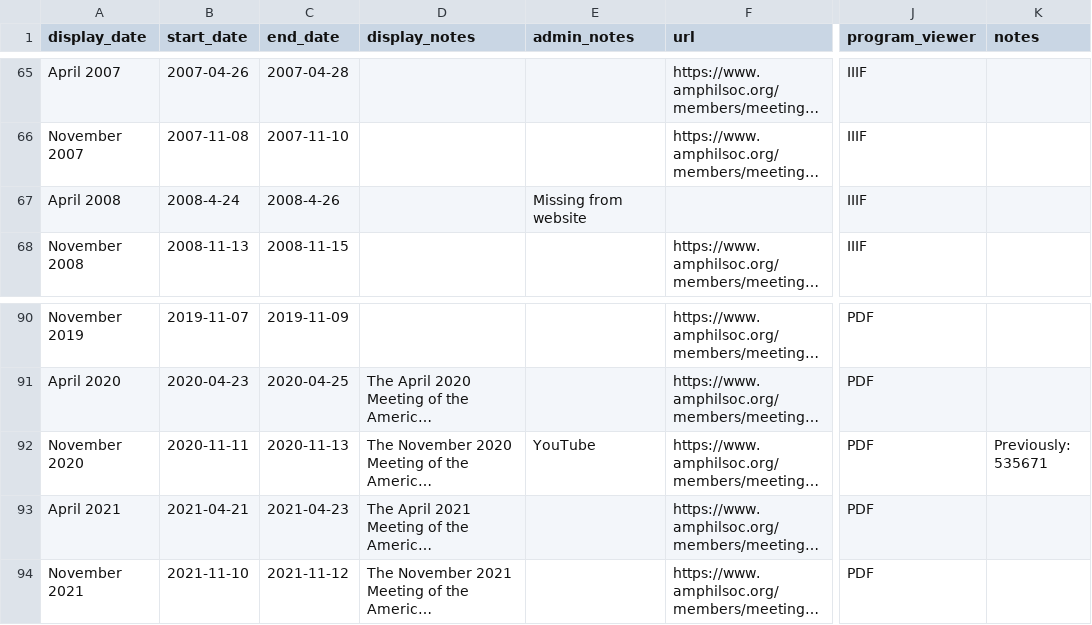
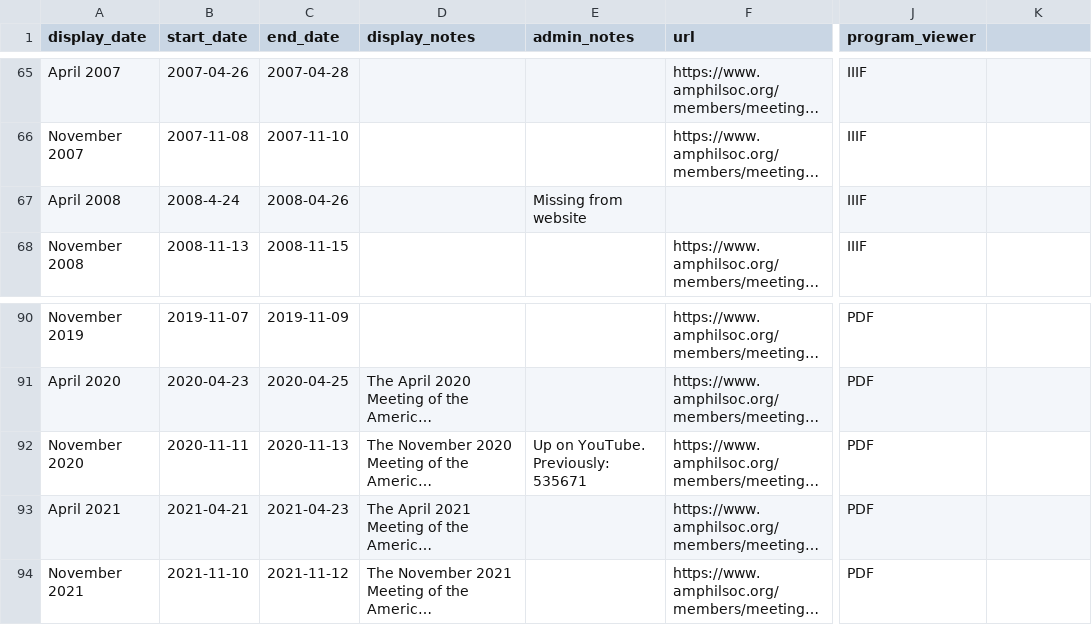
Before and after one commit to AmericanPhilosophicalSociety/video-experiment, a CSV file: meetings.csv, drawn as a sheet; only a part is shown, gaps mark what is left out; long unchanged cells end in …; the diff names each change by its address in the sheet, - before the commit and + after, or states it on an @@ line.

Commit message:
remove unecessary notes column

```diff
--- a/meetings.csv
+++ b/meetings.csv
-K1: notes
+K1: (empty)
-C67 (end_date): 2008-4-26
+C67 (end_date): 2008-04-26
-E92 (admin_notes): YouTube
+E92 (admin_notes): Up on YouTube. Previously: 535671
-K92: Previously: 535671
+K92: (empty)
```
